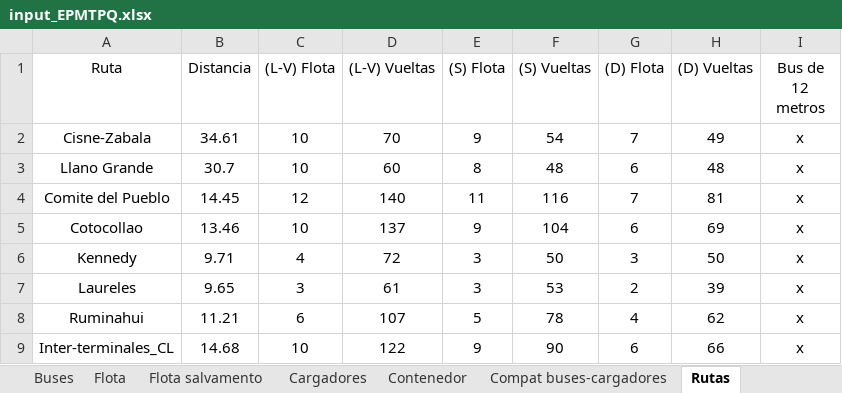
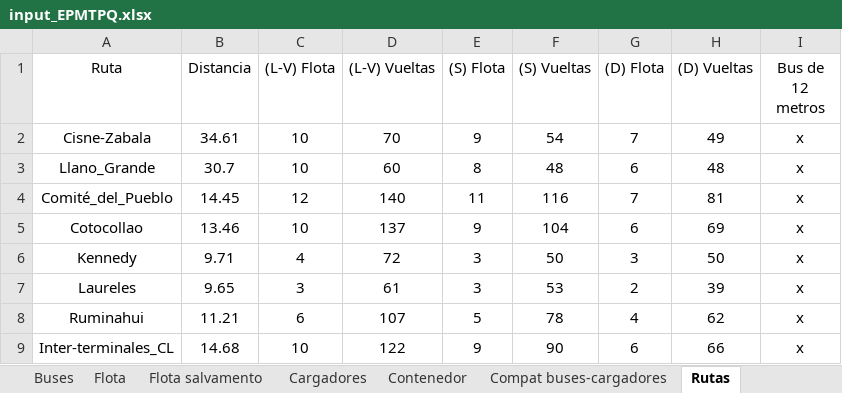
Before and after one commit to EstefanoViteri/tesis_master_opti, an Excel workbook: input_EPMTPQ.xlsx, sheet Rutas, drawn as a sheet; values as stored, in another font and other column widths than the file's, no borders; the diff names each change by its address in the sheet, - before the commit and + after, or states it on an @@ line.

```diff
--- a/input_EPMTPQ.xlsx (sheet Rutas)
+++ b/input_EPMTPQ.xlsx (sheet Rutas)
-A3 (Ruta): Llano Grande
+A3 (Ruta): Llano_Grande
-A4 (Ruta): Comite del Pueblo
+A4 (Ruta): Comité_del_Pueblo
```
Also changed, not shown: sheet Compat buses-rutas, costos_operativos.xlsx, 13 other files.
